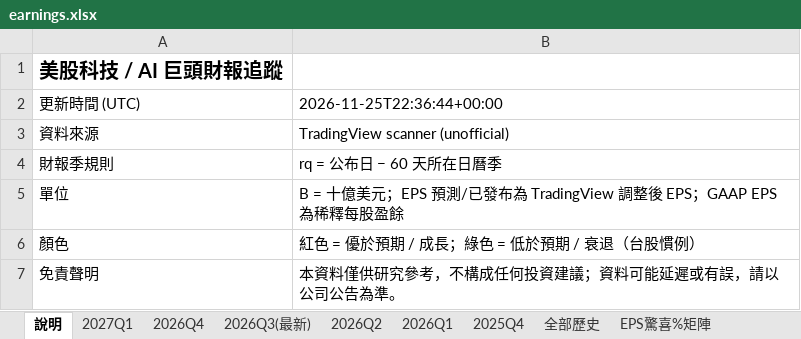
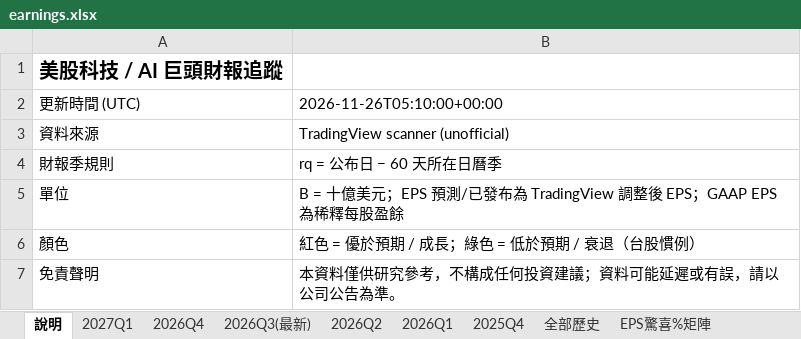
Before and after one commit to mywu-cloud/ustech, an Excel workbook: public/data/exports/earnings.xlsx, sheet 說明, drawn as a sheet; values as stored, in another font and other column widths than the file's, no borders; the diff names each change by its address in the sheet, - before the commit and + after, or states it on an @@ line.

```diff
--- a/public/data/exports/earnings.xlsx (sheet 說明)
+++ b/public/data/exports/earnings.xlsx (sheet 說明)
-B2: 2026-11-25T22:36:44+00:00
+B2: 2026-11-26T05:10:00+00:00
```
Also changed, not shown: 1 other file.
